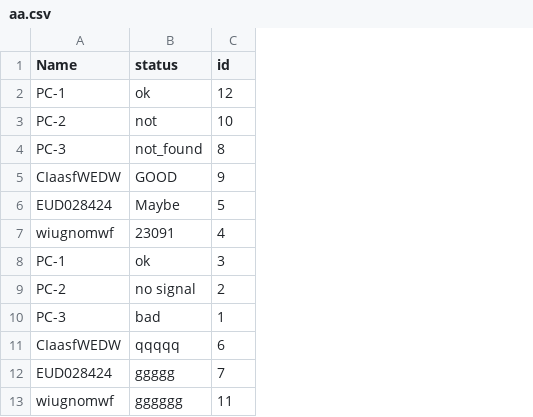
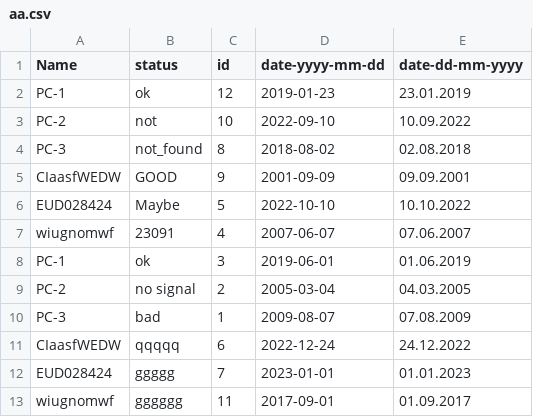
Before and after one commit to stanislawhorna1/PowerShell_Excel_tools, a CSV file: Output/aa.csv, drawn as a sheet; the diff names each change by its address in the sheet, - before the commit and + after, or states it on an @@ line.

Commit message:
modified:   Output/aa.csv

```diff
--- a/Output/aa.csv
+++ b/Output/aa.csv
+column D (date-yyyy-mm-dd), rows 2-13: 2019-01-23 | 2022-09-10 | 2018-08-02 | 2001-09-09 | 2022-10-10 | 2007-06-07 | 2019-06-01 | 2005-03-04 | 2009-08-07 | 2022-12-24 | 2023-01-01 | 2017-09-01
+column E (date-dd-mm-yyyy), rows 2-13: 23.01.2019 | 10.09.2022 | 02.08.2018 | 09.09.2001 | 10.10.2022 | 07.06.2007 | 01.06.2019 | 04.03.2005 | 07.08.2009 | 24.12.2022 | 01.01.2023 | 01.09.2017
```
